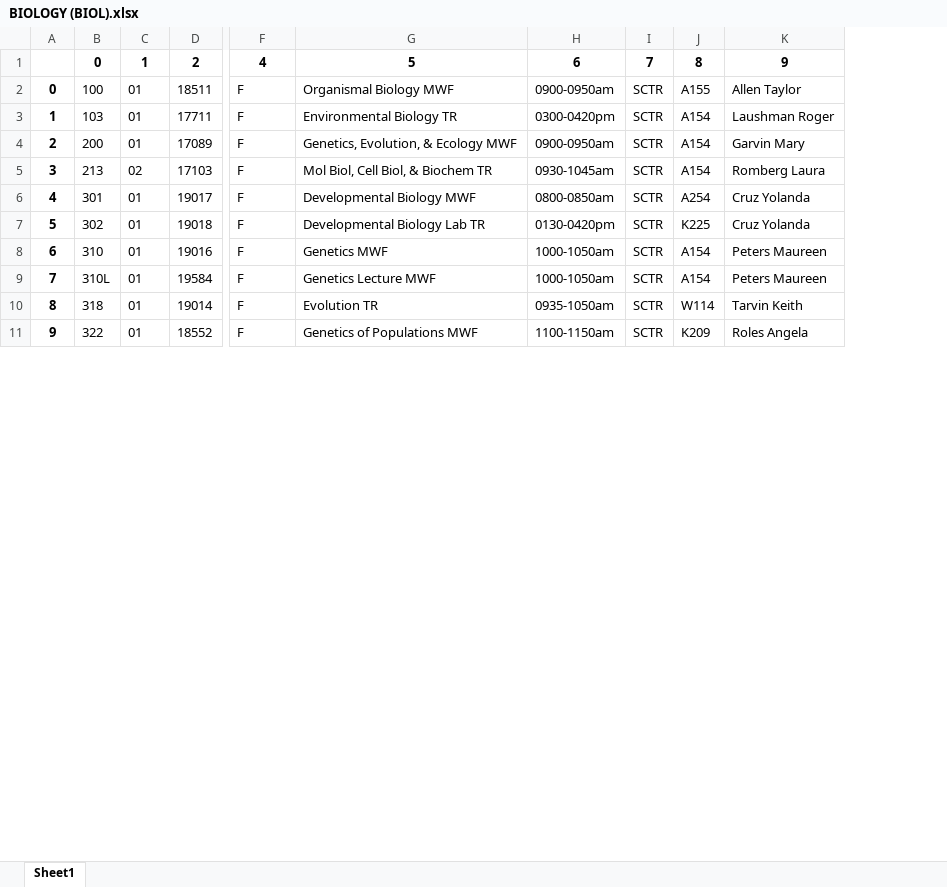
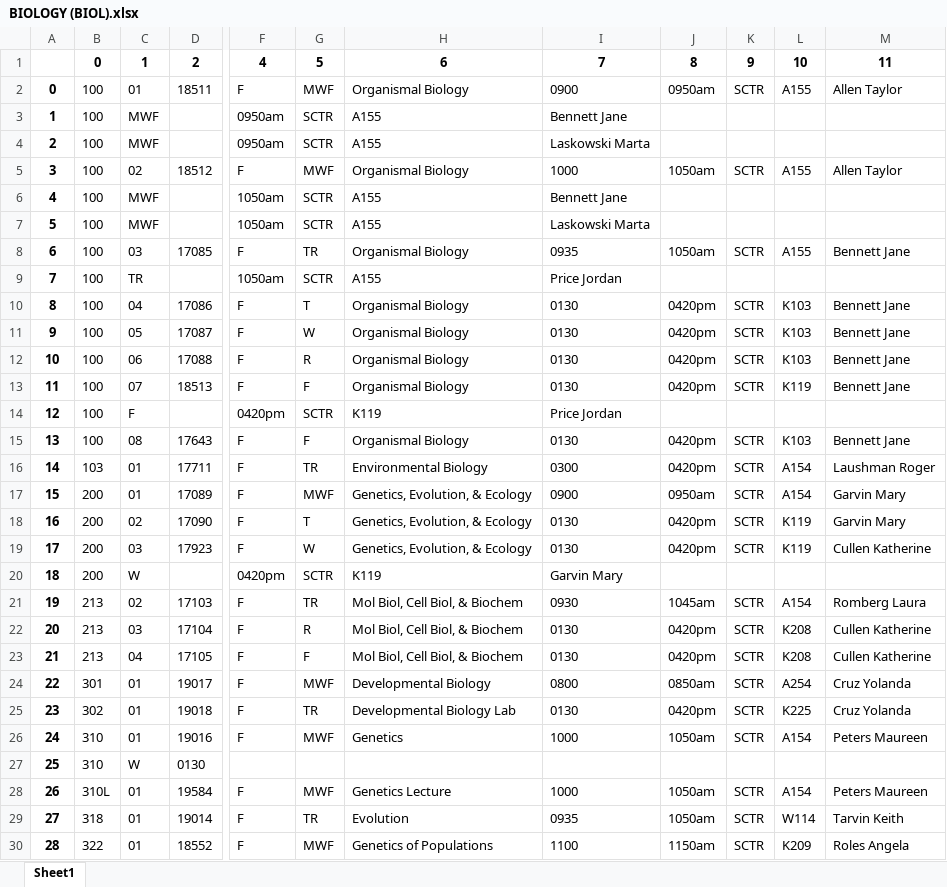
Before and after one commit to rdgleeson/occs364s19-degreepath, an Excel workbook: class_schedules_spring_2018/BIOLOGY (BIOL).xlsx, sheet Sheet1, drawn as a sheet; only a part is shown, gaps mark what is left out; values as stored, in another font and other column widths than the file's, no borders; removed rows and columns are numbered as before the commit, all else as after; rows hold the shown columns only; the diff covers the shown part only; the diff names each change by its address in the sheet, - before the commit and + after, or states it on an @@ line.

```diff
--- a/class_schedules_spring_2018/BIOLOGY (BIOL).xlsx (sheet Sheet1)
+++ b/class_schedules_spring_2018/BIOLOGY (BIOL).xlsx (sheet Sheet1)
-column G, rows 1-11: 5 | Organismal Biology MWF | Environmental Biology TR | Genetics, Evolution, & Ecology MWF | Mol Biol, Cell Biol, & Biochem TR | Developmental Biology MWF | Developmental Biology Lab TR | Genetics MWF | Genetics Lecture MWF | Evolution TR | Genetics of Populations MWF
-column H, rows 1-11: 6 | 0900-0950am | 0300-0420pm | 0900-0950am | 0930-1045am | 0800-0850am | 0130-0420pm | 1000-1050am | 1000-1050am | 0935-1050am | 1100-1150am
+column G, rows 1-2: 5 | MWF; rows 16-17: TR | MWF; row 21: TR; rows 24-26: MWF | TR | MWF; rows 28-30: MWF | TR | MWF
+column H, rows 1-2: 6 | Organismal Biology; rows 16-17: Environmental Biology | Genetics, Evolution, & Ecology; row 21: Mol Biol, Cell Biol, & Biochem; rows 24-26: Developmental Biology | Developmental Biology Lab | Genetics; rows 28-30: Genetics Lecture | Evolution | Genetics of Populations
+column I, rows 1-2: 7 | 0900; rows 16-17: 0300 | 0900; row 21: 0930; rows 24-26: 0800 | 0130 | 1000; rows 28-30: 1000 | 0935 | 1100
+column J, rows 1-2: 8 | 0950am; rows 16-17: 0420pm | 0950am; row 21: 1045am; rows 24-26: 0850am | 0420pm | 1050am; rows 28-30: 1050am | 1050am | 1150am
-K1: 7
+K1: 9
-L1: 8
+L1: 10
-M1: 9
+M1: 11
+row 3: 1 | 100 | MWF |  | 0950am | SCTR | A155 | Bennett Jane
+row 4: 2 | 100 | MWF |  | 0950am | SCTR | A155 | Laskowski Marta
+row 5: 3 | 100 | 02 | 18512 | F | MWF | Organismal Biology | 1000 | 1050am | SCTR | A155 | Allen Taylor
+row 6: 4 | 100 | MWF |  | 1050am | SCTR | A155 | Bennett Jane
+row 7: 5 | 100 | MWF |  | 1050am | SCTR | A155 | Laskowski Marta
+row 8: 6 | 100 | 03 | 17085 | F | TR | Organismal Biology | 0935 | 1050am | SCTR | A155 | Bennett Jane
+row 9: 7 | 100 | TR |  | 1050am | SCTR | A155 | Price Jordan
+row 10: 8 | 100 | 04 | 17086 | F | T | Organismal Biology | 0130 | 0420pm | SCTR | K103 | Bennett Jane
+row 11: 9 | 100 | 05 | 17087 | F | W | Organismal Biology | 0130 | 0420pm | SCTR | K103 | Bennett Jane
+row 12: 10 | 100 | 06 | 17088 | F | R | Organismal Biology | 0130 | 0420pm | SCTR | K103 | Bennett Jane
+row 13: 11 | 100 | 07 | 18513 | F | F | Organismal Biology | 0130 | 0420pm | SCTR | K119 | Bennett Jane
+row 14: 12 | 100 | F |  | 0420pm | SCTR | K119 | Price Jordan
+row 15: 13 | 100 | 08 | 17643 | F | F | Organismal Biology | 0130 | 0420pm | SCTR | K103 | Bennett Jane
@@ column A renumbered from row 16 down @@
+row 18: 16 | 200 | 02 | 17090 | F | T | Genetics, Evolution, & Ecology | 0130 | 0420pm | SCTR | K119 | Garvin Mary
+row 19: 17 | 200 | 03 | 17923 | F | W | Genetics, Evolution, & Ecology | 0130 | 0420pm | SCTR | K119 | Cullen Katherine
+row 20: 18 | 200 | W |  | 0420pm | SCTR | K119 | Garvin Mary
+row 22: 20 | 213 | 03 | 17104 | F | R | Mol Biol, Cell Biol, & Biochem | 0130 | 0420pm | SCTR | K208 | Cullen Katherine
+row 23: 21 | 213 | 04 | 17105 | F | F | Mol Biol, Cell Biol, & Biochem | 0130 | 0420pm | SCTR | K208 | Cullen Katherine
+row 27: 25 | 310 | W | 0130
```
Also changed, not shown: 49 added rows and 2 edited cells elsewhere in this sheet, class_schedules_spring_2018/ANTHROPOLOGY (ANTH).xlsx, class_schedules_spring_2018/ENVIRONMENTAL STUDIES (ENVS).xlsx, 54 other files.
